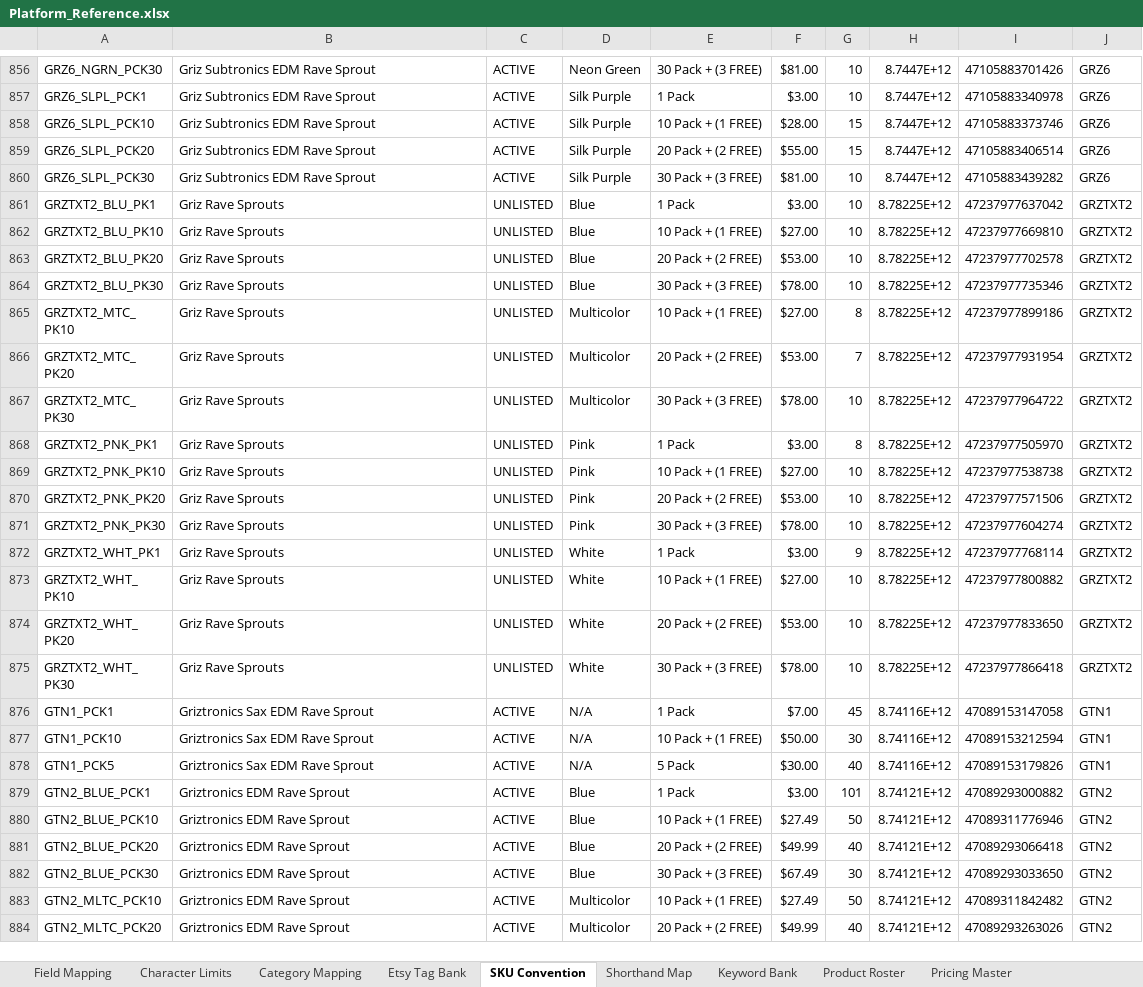
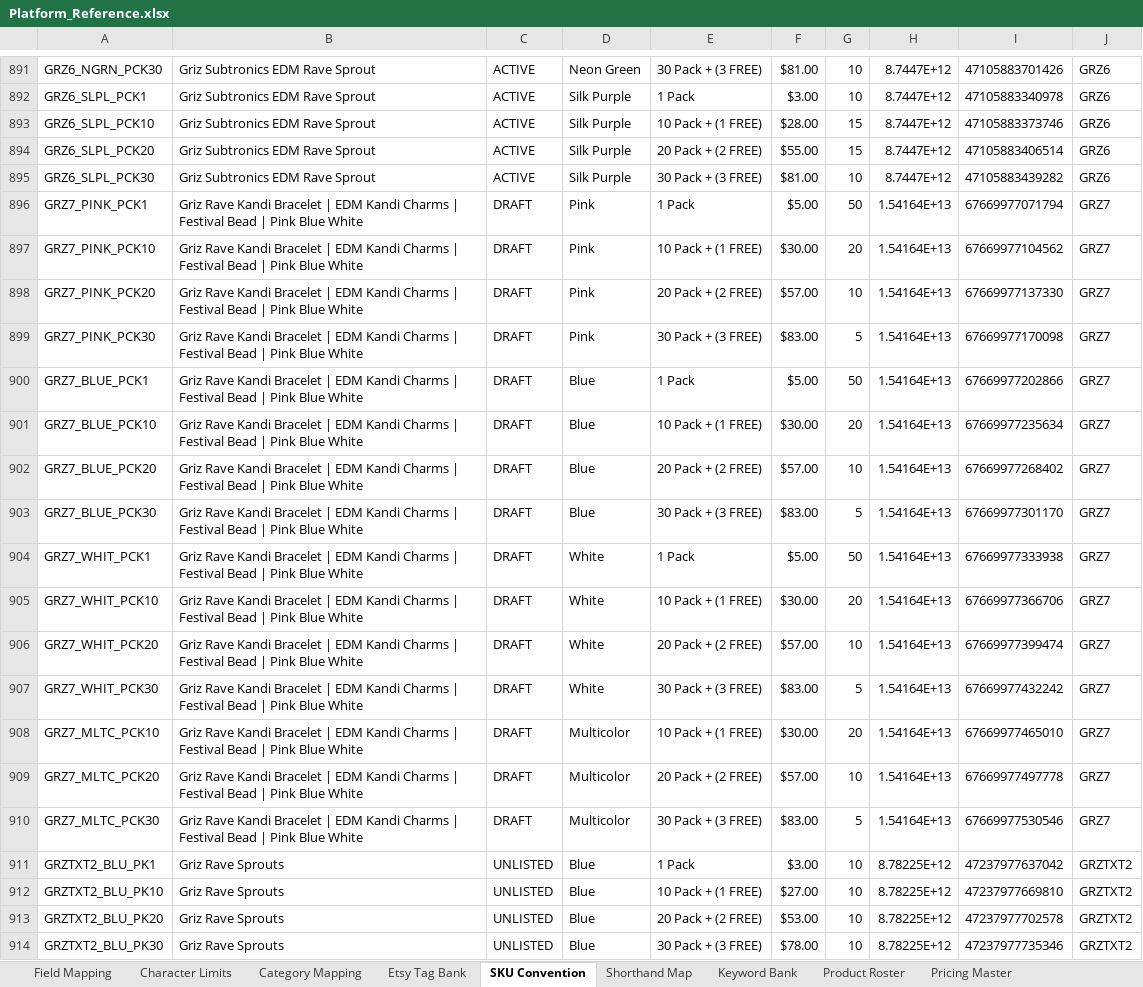
Before and after one commit to sweeezyyyproductions/product_listings, an Excel workbook: Platform_Reference.xlsx, sheet SKU Convention, drawn as a sheet; only a part is shown, gaps mark what is left out; the shorter side is filled out with more unchanged rows; values as stored, in another font and other column widths than the file's, no borders; the diff covers the shown part only; the diff names each change by its address in the sheet, - before the commit and + after, or states it on an @@ line.

```diff
--- a/Platform_Reference.xlsx (sheet SKU Convention)
+++ b/Platform_Reference.xlsx (sheet SKU Convention)
+row 896: GRZ7_PINK_PCK1 | Griz Rave Kandi Bracelet | EDM Kandi Charms | Festival Bead | Pink Blue White | DRAFT | Pink | 1 Pack | $5.00 | 50 | 1.54164E+13 | 67669977071794 | GRZ7
+row 897: GRZ7_PINK_PCK10 | Griz Rave Kandi Bracelet | EDM Kandi Charms | Festival Bead | Pink Blue White | DRAFT | Pink | 10 Pack + (1 FREE) | $30.00 | 20 | 1.54164E+13 | 67669977104562 | GRZ7
+row 898: GRZ7_PINK_PCK20 | Griz Rave Kandi Bracelet | EDM Kandi Charms | Festival Bead | Pink Blue White | DRAFT | Pink | 20 Pack + (2 FREE) | $57.00 | 10 | 1.54164E+13 | 67669977137330 | GRZ7
+row 899: GRZ7_PINK_PCK30 | Griz Rave Kandi Bracelet | EDM Kandi Charms | Festival Bead | Pink Blue White | DRAFT | Pink | 30 Pack + (3 FREE) | $83.00 | 5 | 1.54164E+13 | 67669977170098 | GRZ7
+row 900: GRZ7_BLUE_PCK1 | Griz Rave Kandi Bracelet | EDM Kandi Charms | Festival Bead | Pink Blue White | DRAFT | Blue | 1 Pack | $5.00 | 50 | 1.54164E+13 | 67669977202866 | GRZ7
+row 901: GRZ7_BLUE_PCK10 | Griz Rave Kandi Bracelet | EDM Kandi Charms | Festival Bead | Pink Blue White | DRAFT | Blue | 10 Pack + (1 FREE) | $30.00 | 20 | 1.54164E+13 | 67669977235634 | GRZ7
+row 902: GRZ7_BLUE_PCK20 | Griz Rave Kandi Bracelet | EDM Kandi Charms | Festival Bead | Pink Blue White | DRAFT | Blue | 20 Pack + (2 FREE) | $57.00 | 10 | 1.54164E+13 | 67669977268402 | GRZ7
+row 903: GRZ7_BLUE_PCK30 | Griz Rave Kandi Bracelet | EDM Kandi Charms | Festival Bead | Pink Blue White | DRAFT | Blue | 30 Pack + (3 FREE) | $83.00 | 5 | 1.54164E+13 | 67669977301170 | GRZ7
+row 904: GRZ7_WHIT_PCK1 | Griz Rave Kandi Bracelet | EDM Kandi Charms | Festival Bead | Pink Blue White | DRAFT | White | 1 Pack | $5.00 | 50 | 1.54164E+13 | 67669977333938 | GRZ7
+row 905: GRZ7_WHIT_PCK10 | Griz Rave Kandi Bracelet | EDM Kandi Charms | Festival Bead | Pink Blue White | DRAFT | White | 10 Pack + (1 FREE) | $30.00 | 20 | 1.54164E+13 | 67669977366706 | GRZ7
+row 906: GRZ7_WHIT_PCK20 | Griz Rave Kandi Bracelet | EDM Kandi Charms | Festival Bead | Pink Blue White | DRAFT | White | 20 Pack + (2 FREE) | $57.00 | 10 | 1.54164E+13 | 67669977399474 | GRZ7
+row 907: GRZ7_WHIT_PCK30 | Griz Rave Kandi Bracelet | EDM Kandi Charms | Festival Bead | Pink Blue White | DRAFT | White | 30 Pack + (3 FREE) | $83.00 | 5 | 1.54164E+13 | 67669977432242 | GRZ7
+row 908: GRZ7_MLTC_PCK10 | Griz Rave Kandi Bracelet | EDM Kandi Charms | Festival Bead | Pink Blue White | DRAFT | Multicolor | 10 Pack + (1 FREE) | $30.00 | 20 | 1.54164E+13 | 67669977465010 | GRZ7
+row 909: GRZ7_MLTC_PCK20 | Griz Rave Kandi Bracelet | EDM Kandi Charms | Festival Bead | Pink Blue White | DRAFT | Multicolor | 20 Pack + (2 FREE) | $57.00 | 10 | 1.54164E+13 | 67669977497778 | GRZ7
+row 910: GRZ7_MLTC_PCK30 | Griz Rave Kandi Bracelet | EDM Kandi Charms | Festival Bead | Pink Blue White | DRAFT | Multicolor | 30 Pack + (3 FREE) | $83.00 | 5 | 1.54164E+13 | 67669977530546 | GRZ7
```
Also changed, not shown: 65 added rows and row numbers in column A elsewhere in this sheet, sheet Product Roster, sheet Shorthand Map.
